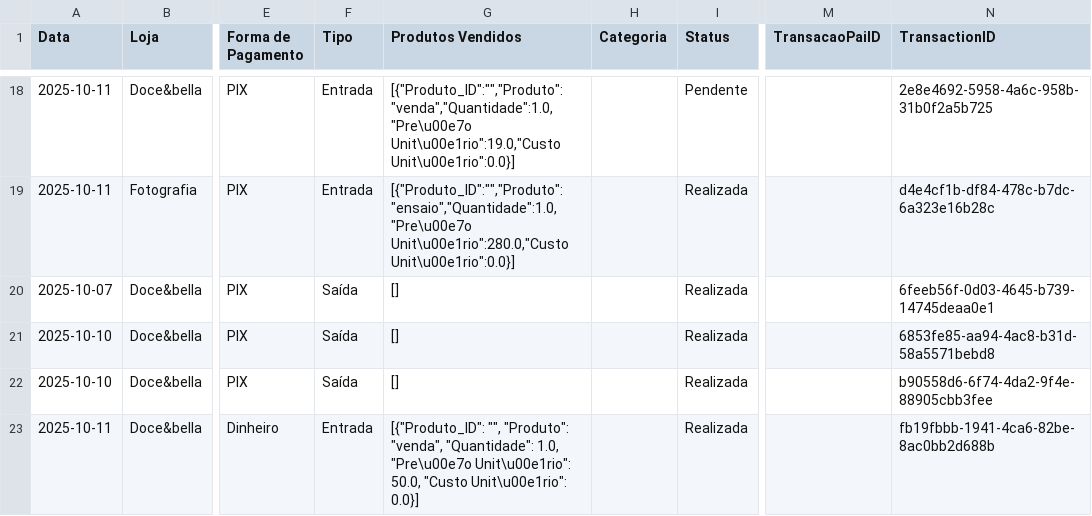
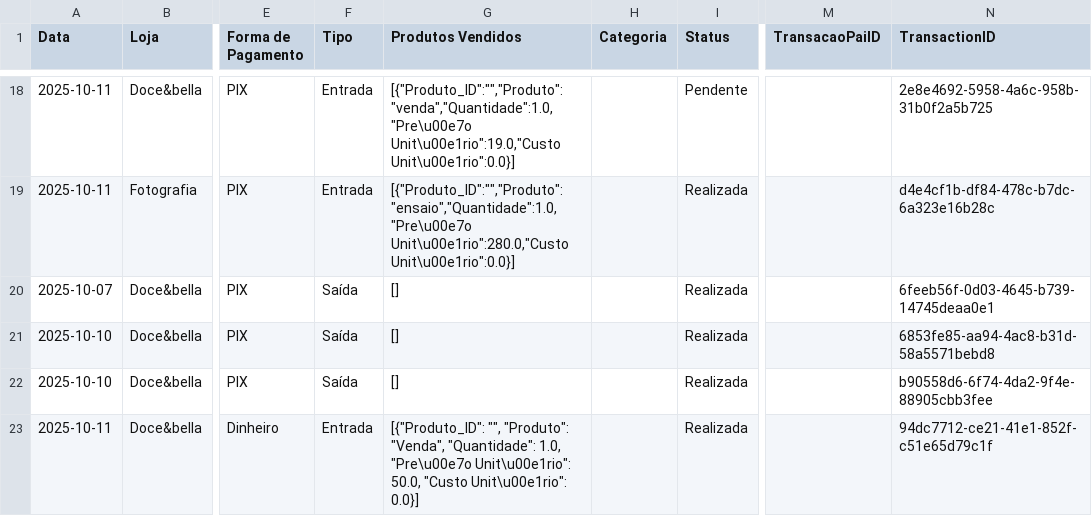
Before and after one commit to ribeiromendes5014-design/fluxo, a CSV file: livro_caixa_2025_10.csv, drawn as a sheet; only a part is shown, gaps mark what is left out; the diff names each change by its address in the sheet, - before the commit and + after, or states it on an @@ line.

Commit message:
Nova movimentação adicionada

```diff
--- a/livro_caixa_2025_10.csv
+++ b/livro_caixa_2025_10.csv
-G23 (Produtos Vendidos): …"", "Produto": "venda", "Quantidade": 1.0,…
+G23 (Produtos Vendidos): …"", "Produto": "Venda", "Quantidade": 1.0,…
-N23 (TransactionID): fb19fbbb-1941-4ca6-82be-8ac0bb2d688b
+N23 (TransactionID): 94dc7712-ce21-41e1-852f-c51e65d79c1f
```
